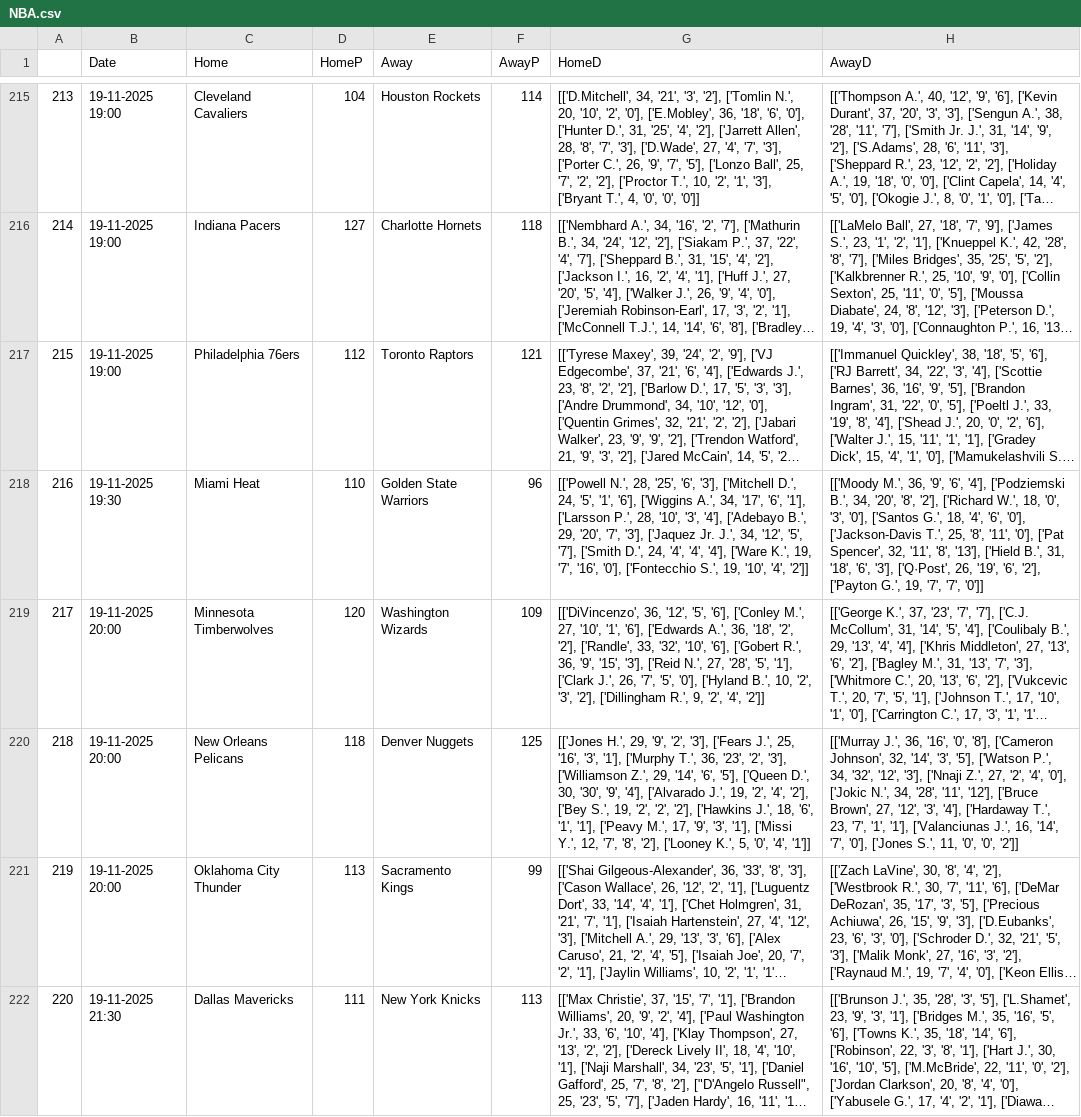
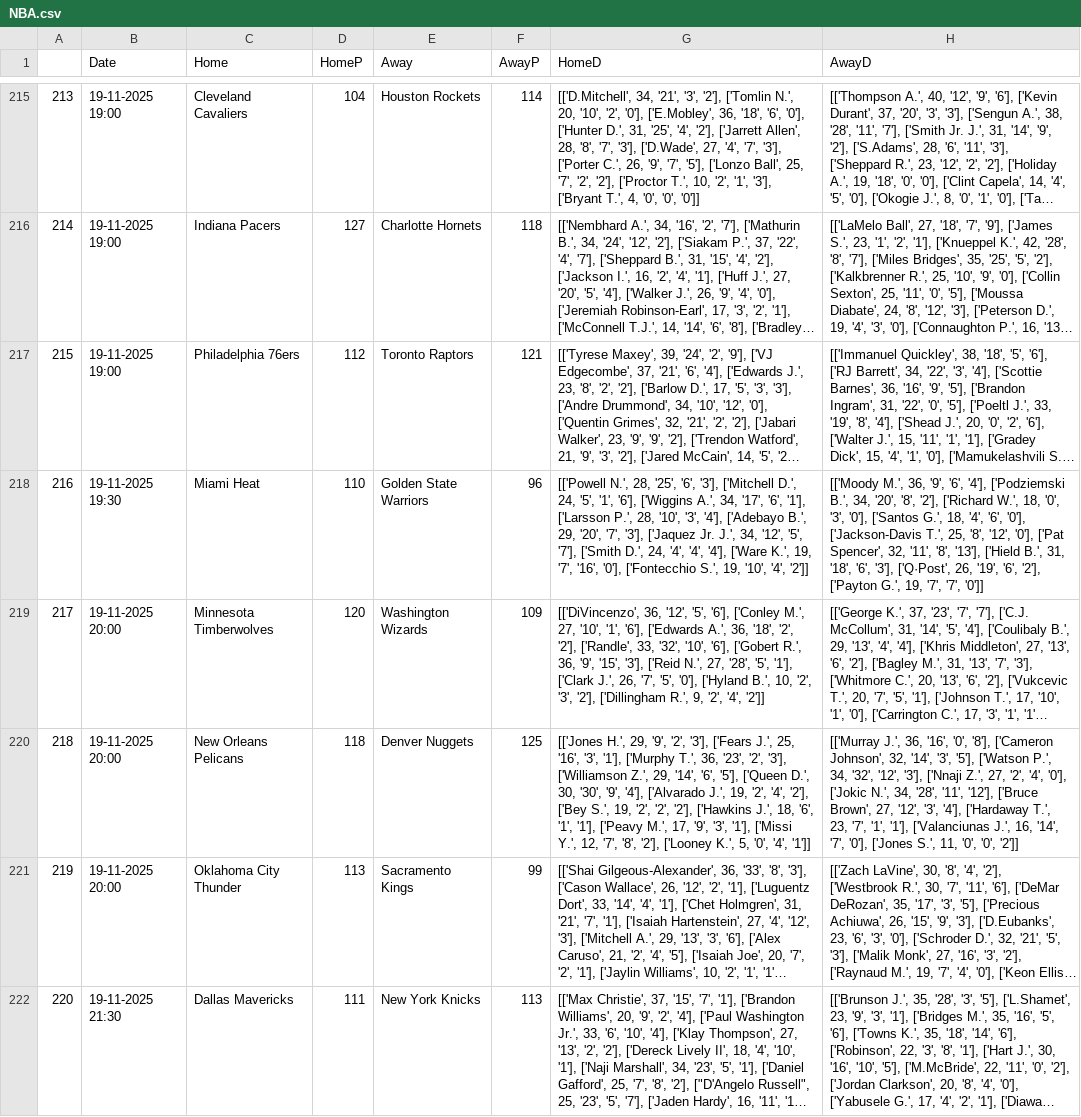
Before and after one commit to crvftsmvn/NBA-Stats-Analyzer, a CSV file: data/NBA.csv, drawn as a sheet; only a part is shown, gaps mark what is left out; long unchanged cells end in …; the diff covers the shown part only; the diff names each change by its address in the sheet, - before the commit and + after, or states it on an @@ line.

Commit message:
Add files via upload

```diff
--- a/data/NBA.csv
+++ b/data/NBA.csv
-H218 (AwayD): …25, '8', '11', '0'], ['Pat…
+H218 (AwayD): …25, '8', '12', '0'], ['Pat…
```
Also changed, not shown: 4 added rows and 2 edited cells elsewhere in this file.
